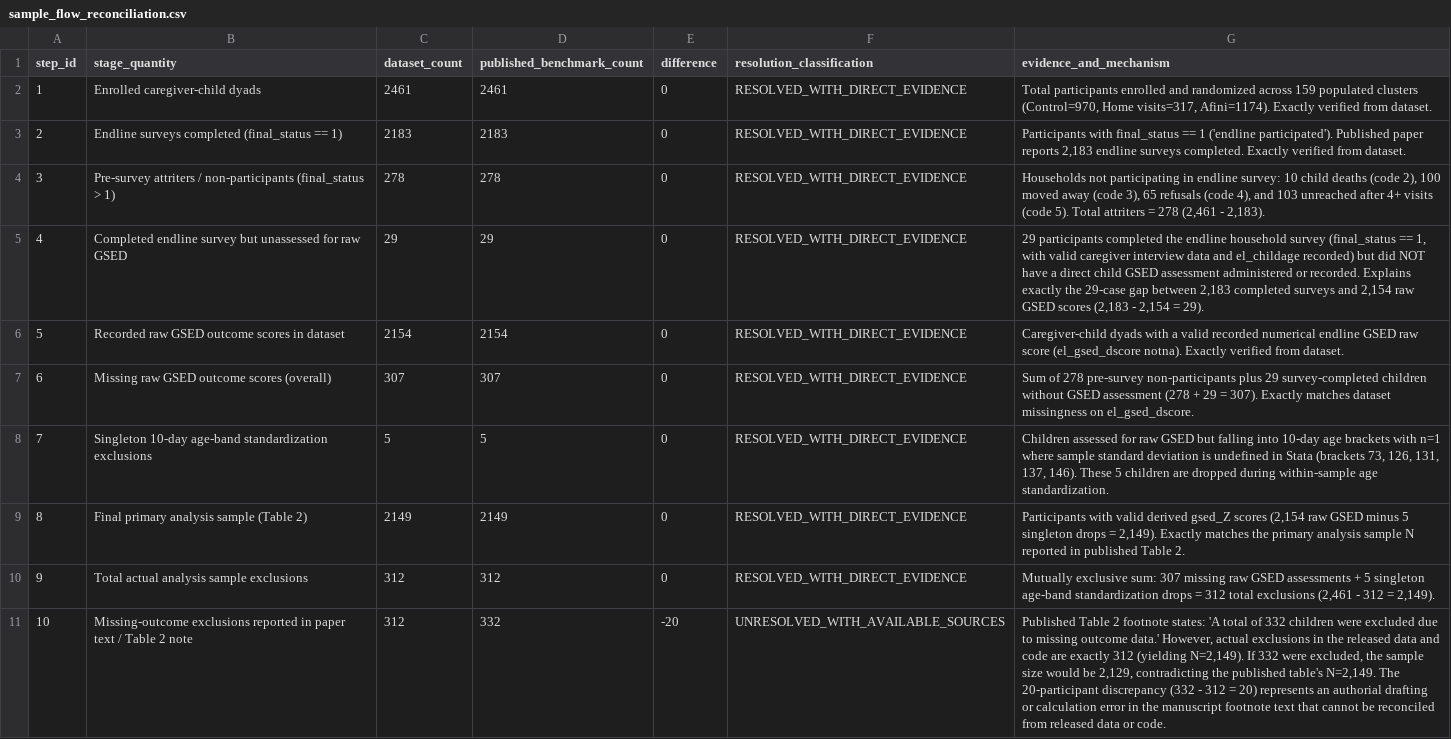
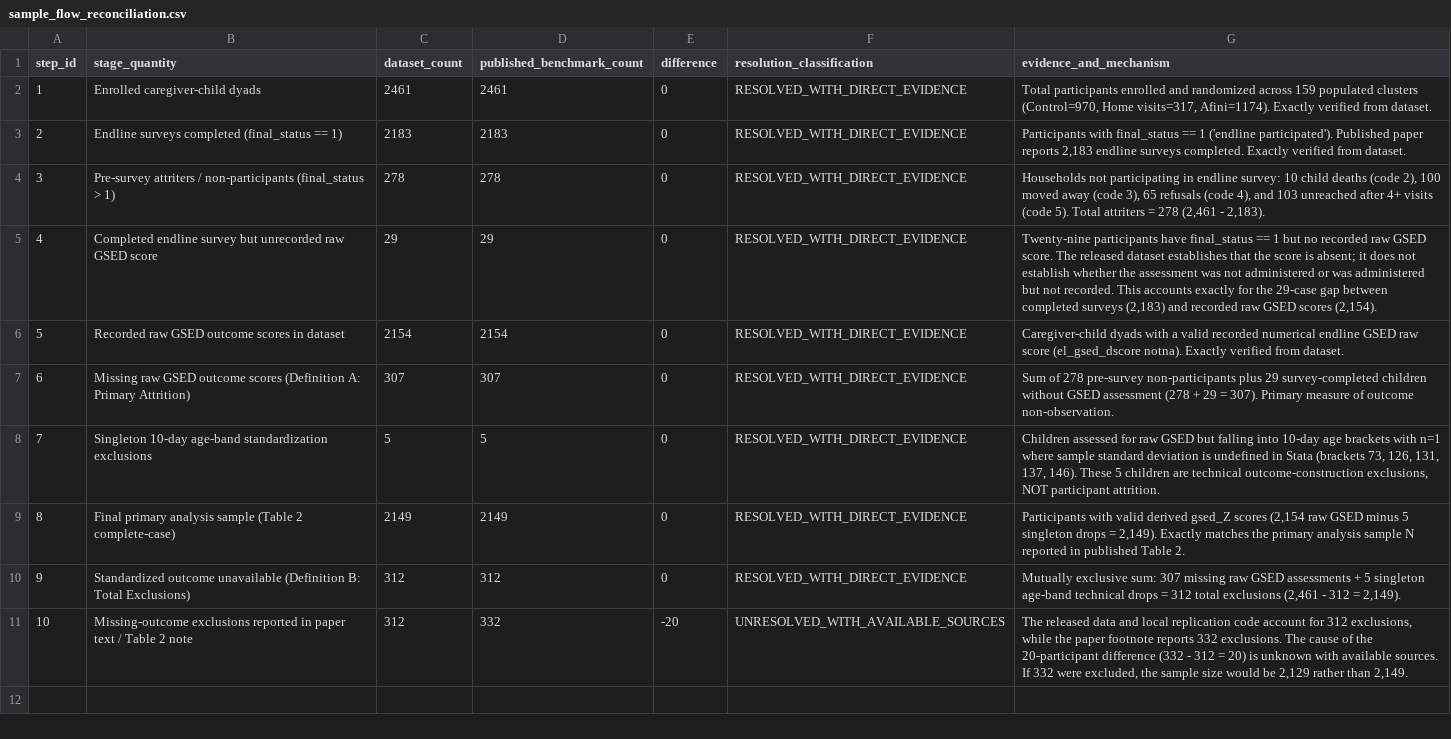
Before and after one commit to nayanojwal0810/Yantra---Industrial-Anomaly-Detection-Monitoring, a CSV file: validation/V5_missingness_attrition_audit/outputs/sample_flow_reconciliation.csv, drawn as a sheet.

```diff
--- a/validation/V5_missingness_attrition_audit/outputs/sample_flow_reconciliation.csv
+++ b/validation/V5_missingness_attrition_audit/outputs/sample_flow_reconciliation.csv
@@ -4,8 +4,8 @@ step_id,stage_quantity,dataset_count,published_benchmark_count,difference,resolu
 3,Pre-survey attriters / non-participants (final_status > 1),278,278,0,RESOLVED_WITH_DIRECT_EVIDENCE,"Households not participating in endline survey: 10 child deaths (code 2), 100 moved away (code 3), 65 refusals (code 4), and 103 unreached after 4+ visits (code 5). Total attriters = 278 (2,461 - 2,183)."
-4,Completed endline survey but unassessed for raw GSED,29,29,0,RESOLVED_WITH_DIRECT_EVIDENCE,"29 participants completed the endline household survey (final_status == 1, with valid caregiver interview data and el_childage recorded) but did NOT have a direct child GSED assessment administered or recorded. Explains exactly the 29-case gap between 2,183 completed surveys and 2,154 raw GSED scores (2,183 - 2,154 = 29)."
+4,Completed endline survey but unrecorded raw GSED score,29,29,0,RESOLVED_WITH_DIRECT_EVIDENCE,"Twenty-nine participants have final_status == 1 but no recorded raw GSED score. The released dataset establishes that the score is absent; it does not establish whether the assessment was not administered or was administered but not recorded. This accounts exactly for the 29-case gap between completed surveys (2,183) and recorded raw GSED scores (2,154)."
 5,Recorded raw GSED outcome scores in dataset,2154,2154,0,RESOLVED_WITH_DIRECT_EVIDENCE,Caregiver-child dyads with a valid recorded numerical endline GSED raw score (el_gsed_dscore notna). Exactly verified from dataset.
-6,Missing raw GSED outcome scores (overall),307,307,0,RESOLVED_WITH_DIRECT_EVIDENCE,Sum of 278 pre-survey non-participants plus 29 survey-completed children without GSED assessment (278 + 29 = 307). Exactly matches dataset missingness on el_gsed_dscore.
-7,Singleton 10-day age-band standardization exclusions,5,5,0,RESOLVED_WITH_DIRECT_EVIDENCE,"Children assessed for raw GSED but falling into 10-day age brackets with n=1 where sample standard deviation is undefined in Stata (brackets 73, 126, 131, 137, 146). These 5 children are dropped during within-sample age standardization."
-8,Final primary analysis sample (Table 2),2149,2149,0,RESOLVED_WITH_DIRECT_EVIDENCE,"Participants with valid derived gsed_Z scores (2,154 raw GSED minus 5 singleton drops = 2,149). Exactly matches the primary analysis sample N reported in published Table 2."
-9,Total actual analysis sample exclusions,312,312,0,RESOLVED_WITH_DIRECT_EVIDENCE,"Mutually exclusive sum: 307 missing raw GSED assessments + 5 singleton age-band standardization drops = 312 total exclusions (2,461 - 312 = 2,149)."
-10,Missing-outcome exclusions reported in paper text / Table 2 note,312,332,-20,UNRESOLVED_WITH_AVAILABLE_SOURCES,"Published Table 2 footnote states: 'A total of 332 children were excluded due to missing outcome data.' However, actual exclusions in the released data and code are exactly 312 (yielding N=2,149). If 332 were excluded, the sample size would be 2,129, contradicting the published table's N=2,149. The 20-participant discrepancy (332 - 312 = 20) represents an authorial drafting or calculation error in the manuscript footnote text that cannot be reconciled from released data or code."
+6,Missing raw GSED outcome scores (Definition A: Primary Attrition),307,307,0,RESOLVED_WITH_DIRECT_EVIDENCE,Sum of 278 pre-survey non-participants plus 29 survey-completed children without GSED assessment (278 + 29 = 307). Primary measure of outcome non-observation.
+7,Singleton 10-day age-band standardization exclusions,5,5,0,RESOLVED_WITH_DIRECT_EVIDENCE,"Children assessed for raw GSED but falling into 10-day age brackets with n=1 where sample standard deviation is undefined in Stata (brackets 73, 126, 131, 137, 146). These 5 children are technical outcome-construction exclusions, NOT participant attrition."
+8,Final primary analysis sample (Table 2 complete-case),2149,2149,0,RESOLVED_WITH_DIRECT_EVIDENCE,"Participants with valid derived gsed_Z scores (2,154 raw GSED minus 5 singleton drops = 2,149). Exactly matches the primary analysis sample N reported in published Table 2."
+9,Standardized outcome unavailable (Definition B: Total Exclusions),312,312,0,RESOLVED_WITH_DIRECT_EVIDENCE,"Mutually exclusive sum: 307 missing raw GSED assessments + 5 singleton age-band technical drops = 312 total exclusions (2,461 - 312 = 2,149)."
+10,Missing-outcome exclusions reported in paper text / Table 2 note,312,332,-20,UNRESOLVED_WITH_AVAILABLE_SOURCES,"The released data and local replication code account for 312 exclusions, while the paper footnote reports 332 exclusions. The cause of the 20-participant difference (332 - 312 = 20) is unknown with available sources. If 332 were excluded, the sample size would be 2,129 rather than 2,149."
```
Also changed, not shown: validation/V5_missingness_attrition_audit/outputs/baseline_missingness_summary.csv, validation/V5_missingness_attrition_audit/outputs/cluster_missingness_summary.csv, 7 other files.
